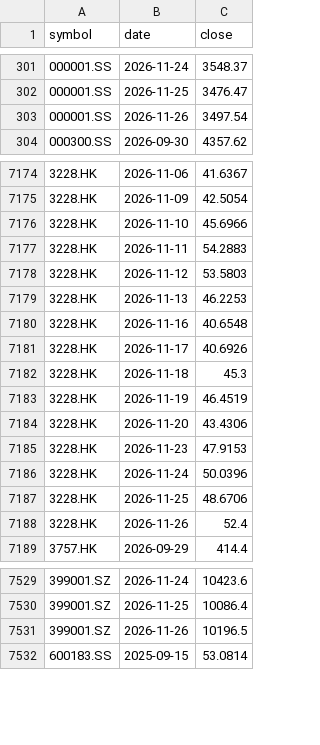
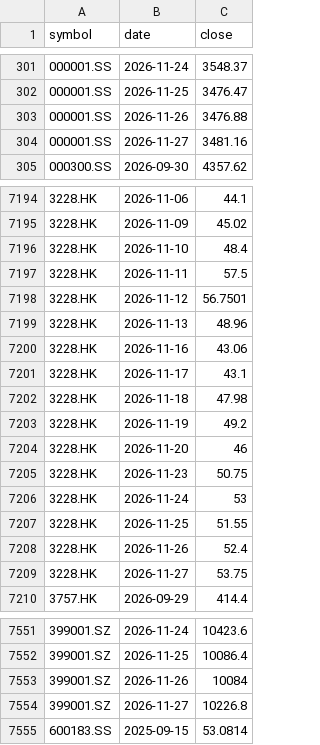
Before and after one commit to leevvyy/ai-news, a CSV file: data/market/prices.csv, drawn as a sheet; only a part is shown, gaps mark what is left out; the diff covers the shown part only.

```diff
--- a/data/market/prices.csv
+++ b/data/market/prices.csv
@@ -302,3 +302,4 @@ symbol,date,close
 000001.SS,2026-11-25,3476.47
-000001.SS,2026-11-26,3497.54
+000001.SS,2026-11-26,3476.88
+000001.SS,2026-11-27,3481.16
 000300.SS,2026-09-30,4357.62
@@ -7174,16 +7194,17 @@ symbol,date,close
-3228.HK,2026-11-06,41.6367
-3228.HK,2026-11-09,42.5054
-3228.HK,2026-11-10,45.6966
-3228.HK,2026-11-11,54.2883
-3228.HK,2026-11-12,53.5803
-3228.HK,2026-11-13,46.2253
-3228.HK,2026-11-16,40.6548
-3228.HK,2026-11-17,40.6926
-3228.HK,2026-11-18,45.3
-3228.HK,2026-11-19,46.4519
-3228.HK,2026-11-20,43.4306
-3228.HK,2026-11-23,47.9153
-3228.HK,2026-11-24,50.0396
-3228.HK,2026-11-25,48.6706
+3228.HK,2026-11-06,44.1
+3228.HK,2026-11-09,45.02
+3228.HK,2026-11-10,48.4
+3228.HK,2026-11-11,57.5
+3228.HK,2026-11-12,56.7501
+3228.HK,2026-11-13,48.96
+3228.HK,2026-11-16,43.06
+3228.HK,2026-11-17,43.1
+3228.HK,2026-11-18,47.98
+3228.HK,2026-11-19,49.2
+3228.HK,2026-11-20,46
+3228.HK,2026-11-23,50.75
+3228.HK,2026-11-24,53
+3228.HK,2026-11-25,51.55
 3228.HK,2026-11-26,52.4
+3228.HK,2026-11-27,53.75
 3757.HK,2026-09-29,414.4
@@ -7530,3 +7552,4 @@ symbol,date,close
 399001.SZ,2026-11-25,10086.4
-399001.SZ,2026-11-26,10196.5
+399001.SZ,2026-11-26,10084
+399001.SZ,2026-11-27,10226.8
 600183.SS,2025-09-15,53.0814
```
Also changed, not shown: 38 added rows and 38 edited cells elsewhere in this file, 8 other files.
